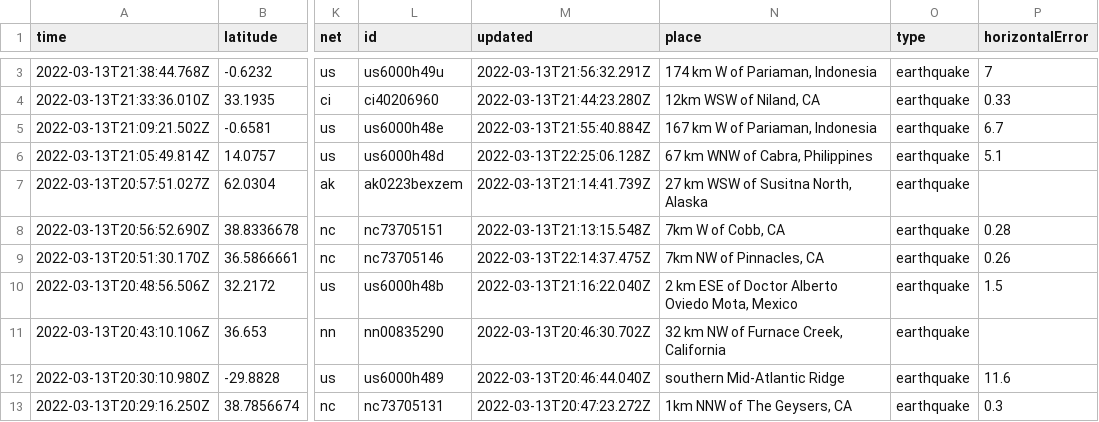
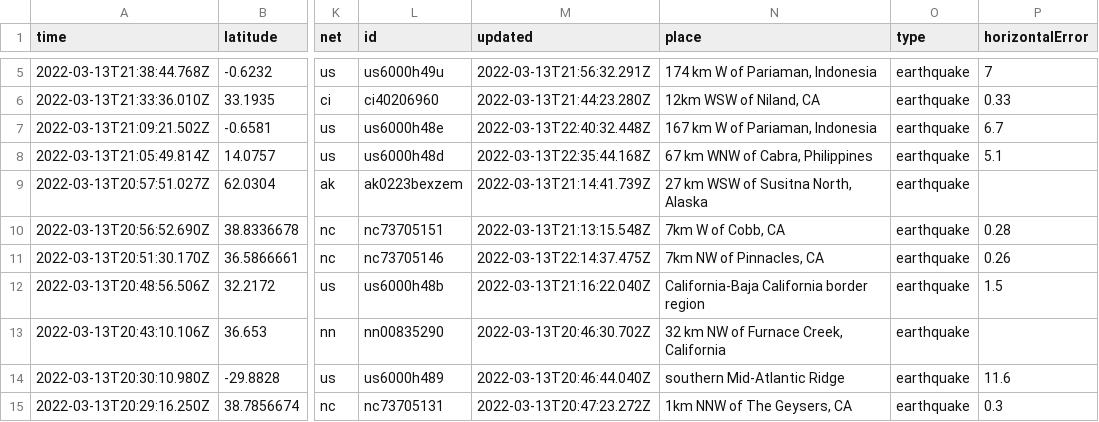
Before and after one commit to lambrechts/nicar2022-github-actions, a CSV file: usgs_current.csv, drawn as a sheet; only a part is shown, gaps mark what is left out; addresses are those after the commit; the diff covers the shown part only; the diff names each change by its address in the sheet, - before the commit and + after, or states it on an @@ line.

```diff
--- a/usgs_current.csv
+++ b/usgs_current.csv
-M7 (updated): 2022-03-13T21:55:40.884Z
+M7 (updated): 2022-03-13T22:40:32.448Z
-M8 (updated): 2022-03-13T22:25:06.128Z
+M8 (updated): 2022-03-13T22:35:44.168Z
-N12 (place): 2 km ESE of Doctor Alberto Oviedo Mota, Mexico
+N12 (place): California-Baja California border region
```
Also changed, not shown: 2 added rows and 5 edited cells elsewhere in this file, usgs_main.csv.
